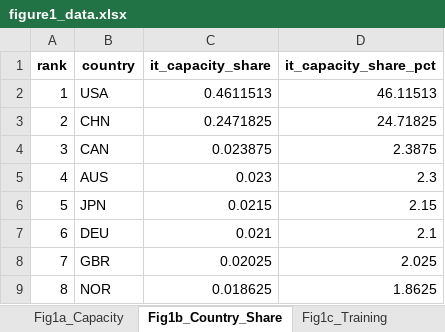
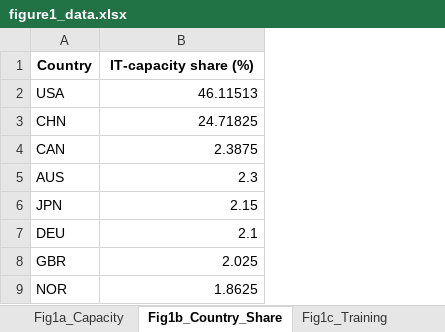
Before and after one commit to duankuxiao/LLM-Energy-Tracking, an Excel workbook: results/figure1_data.xlsx, sheet Fig1b_Country_Share, drawn as a sheet; only a part is shown; values as stored, in another font and other column widths than the file's, no borders; removed rows and columns are numbered as before the commit, all else as after; the diff names each change by its address in the sheet, - before the commit and + after, or states it on an @@ line.

```diff
--- a/results/figure1_data.xlsx (sheet Fig1b_Country_Share)
+++ b/results/figure1_data.xlsx (sheet Fig1b_Country_Share)
-column A, rows 2-9: 1 | 2 | 3 | 4 | 5 | 6 | 7 | 8
-column C, rows 2-9: 0.4611513 | 0.2471825 | 0.023875 | 0.023 | 0.0215 | 0.021 | 0.02025 | 0.018625
-row 1: rank | country | it_capacity_share | it_capacity_share_pct
+row 1: Country | IT-capacity share (%)
```
Also changed, not shown: sheet Fig1a_Capacity, sheet Fig1g_Carbon, sheet Fig1f_Energy, sheet Fig1c_Training, sheet Fig1d_Inference, sheet Fig1e_Other, results/figure2_data.xlsx, results/figure3_data.xlsx, 1 other file.
